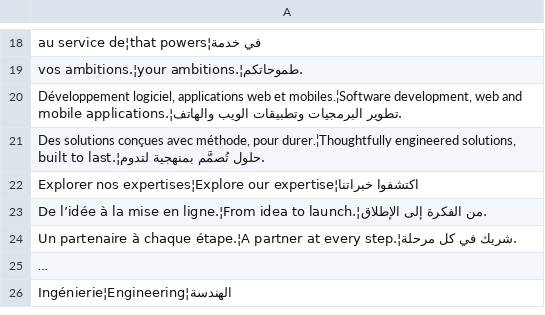
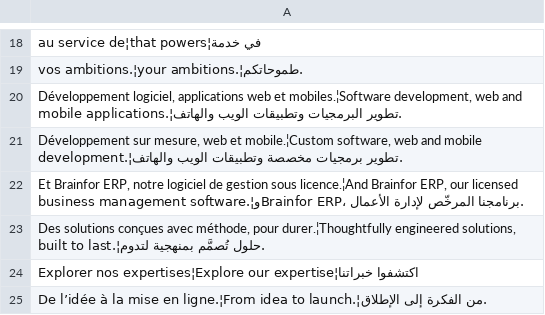
Before and after one commit to brahman1/brainfor, a TSV file: locales/static.tsv, drawn as a sheet; only a part is shown, gaps mark what is left out; the shorter side is filled out with more unchanged rows; long unchanged cells end in ….

Commit message:
Feature ERP licences on the homepage and align product pages with Brainfor design

```diff
--- a/locales/static.tsv
+++ b/locales/static.tsv
@@ -20,2 +20,4 @@ vos ambitions.¦your ambitions.¦طموحاتكم.
 Développement logiciel, applications web et mobiles.¦Software development, web and mobile applications.¦تطوير البرمجيات وتطبيقات الويب والهاتف.
+Développement sur mesure, web et mobile.¦Custom software, web and mobile development.¦تطوير برمجيات مخصصة وتطبيقات الويب والهاتف.
+Et Brainfor ERP, notre logiciel de gestion sous licence.¦And Brainfor ERP, our licensed business management software.¦وBrainfor ERP، برنامجنا المرخّص لإدارة الأعمال.
 Des solutions conçues avec méthode, pour durer.¦Thoughtfully engineered solutions, built to last.¦حلول تُصمَّم بمنهجية لتدوم.
```
Also changed, not shown: 10 other files.
